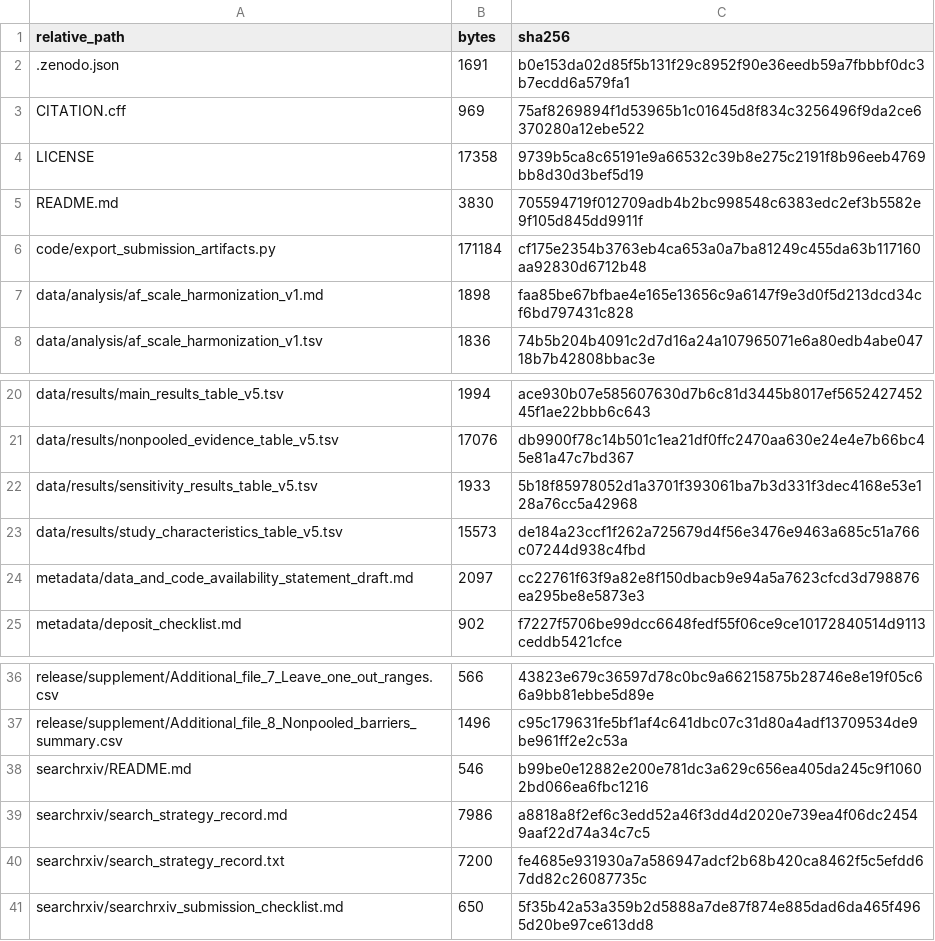
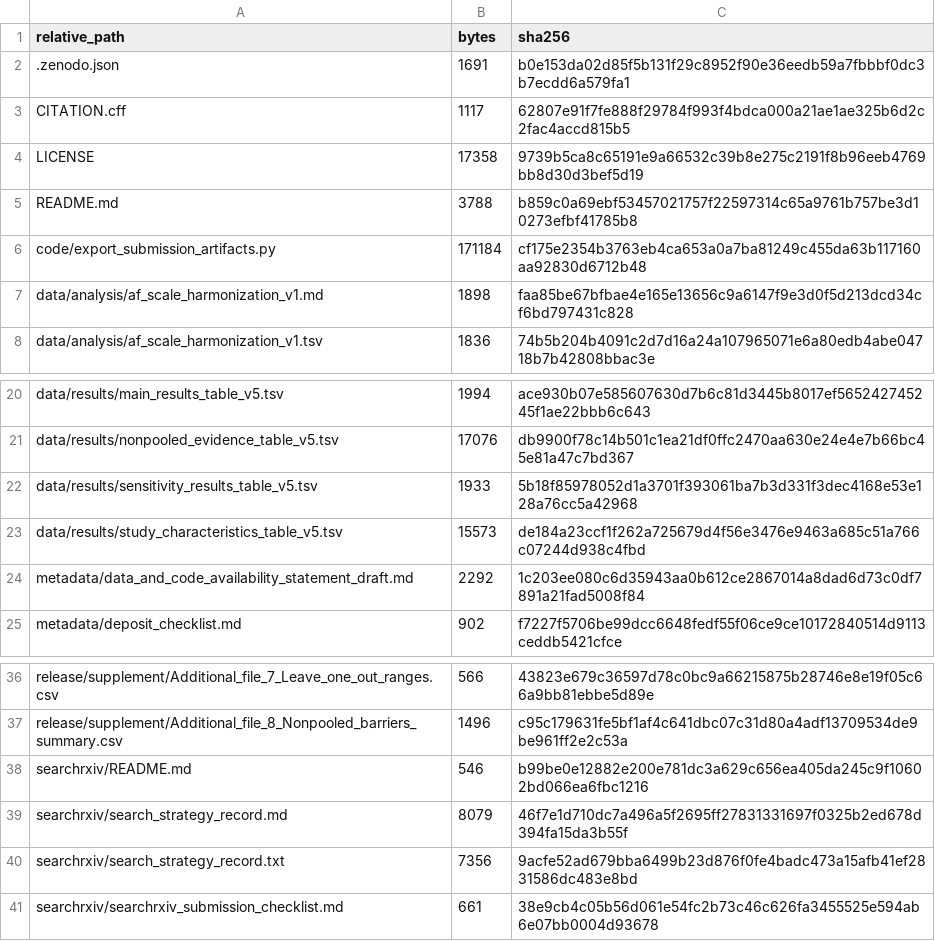
Before and after one commit to frankl8383/osa_hypoxic_metrics_rr_companion, a TSV file: metadata/repository_manifest.tsv, drawn as a sheet; only a part is shown, gaps mark what is left out.

Commit message:
Record minted Zenodo DOI in public metadata

```diff
--- a/metadata/repository_manifest.tsv
+++ b/metadata/repository_manifest.tsv
@@ -2,5 +2,5 @@ relative_path	bytes	sha256
 .zenodo.json	1691	b0e153da02d85f5b131f29c8952f90e36eedb59a7fbbbf0dc3b7ecdd6a579fa1
-CITATION.cff	969	75af8269894f1d53965b1c01645d8f834c3256496f9da2ce6370280a12ebe522
+CITATION.cff	1117	62807e91f7fe888f29784f993f4bdca000a21ae1ae325b6d2c2fac4accd815b5
 LICENSE	17358	9739b5ca8c65191e9a66532c39b8e275c2191f8b96eeb4769bb8d30d3bef5d19
-README.md	3830	705594719f012709adb4b2bc998548c6383edc2ef3b5582e9f105d845dd9911f
+README.md	3788	b859c0a69ebf53457021757f22597314c65a9761b757be3d10273efbf41785b8
 code/export_submission_artifacts.py	171184	cf175e2354b3763eb4ca653a0a7ba81249c455da63b117160aa92830d6712b48
@@ -23,3 +23,3 @@ data/results/sensitivity_results_table_v5.tsv	1933	5b18f85978052d1a3701f393061ba
 data/results/study_characteristics_table_v5.tsv	15573	de184a23ccf1f262a725679d4f56e3476e9463a685c51a766c07244d938c4fbd
-metadata/data_and_code_availability_statement_draft.md	2097	cc22761f63f9a82e8f150dbacb9e94a5a7623cfcd3d798876ea295be8e5873e3
+metadata/data_and_code_availability_statement_draft.md	2292	1c203ee080c6d35943aa0b612ce2867014a8dad6d73c0df7891a21fad5008f84
 metadata/deposit_checklist.md	902	f7227f5706be99dcc6648fedf55f06ce9ce10172840514d9113ceddb5421cfce
@@ -38,4 +38,4 @@ release/supplement/Additional_file_8_Nonpooled_barriers_summary.csv	1496	c95c179
 searchrxiv/README.md	546	b99be0e12882e200e781dc3a629c656ea405da245c9f10602bd066ea6fbc1216
-searchrxiv/search_strategy_record.md	7986	a8818a8f2ef6c3edd52a46f3dd4d2020e739ea4f06dc24549aaf22d74a34c7c5
-searchrxiv/search_strategy_record.txt	7200	fe4685e931930a7a586947adcf2b68b420ca8462f5c5efdd67dd82c26087735c
-searchrxiv/searchrxiv_submission_checklist.md	650	5f35b42a53a359b2d5888a7de87f874e885dad6da465f4965d20be97ce613dd8
+searchrxiv/search_strategy_record.md	8079	46f7e1d710dc7a496a5f2695ff27831331697f0325b2ed678d394fa15da3b55f
+searchrxiv/search_strategy_record.txt	7356	9acfe52ad679bba6499b23d876f0fe4badc473a15afb41ef2831586dc483e8bd
+searchrxiv/searchrxiv_submission_checklist.md	661	38e9cb4c05b56d061e54fc2b73c46c626fa3455525e594ab6e07bb0004d93678
```
Also changed, not shown: 7 other files.
